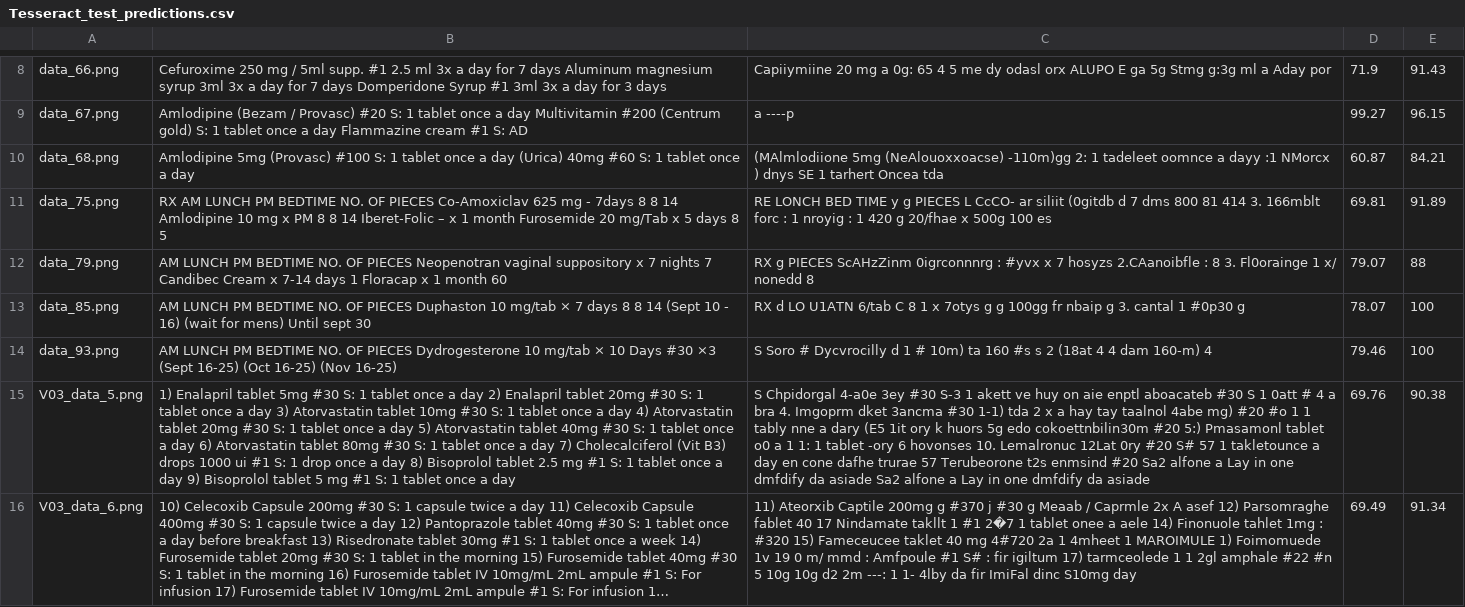
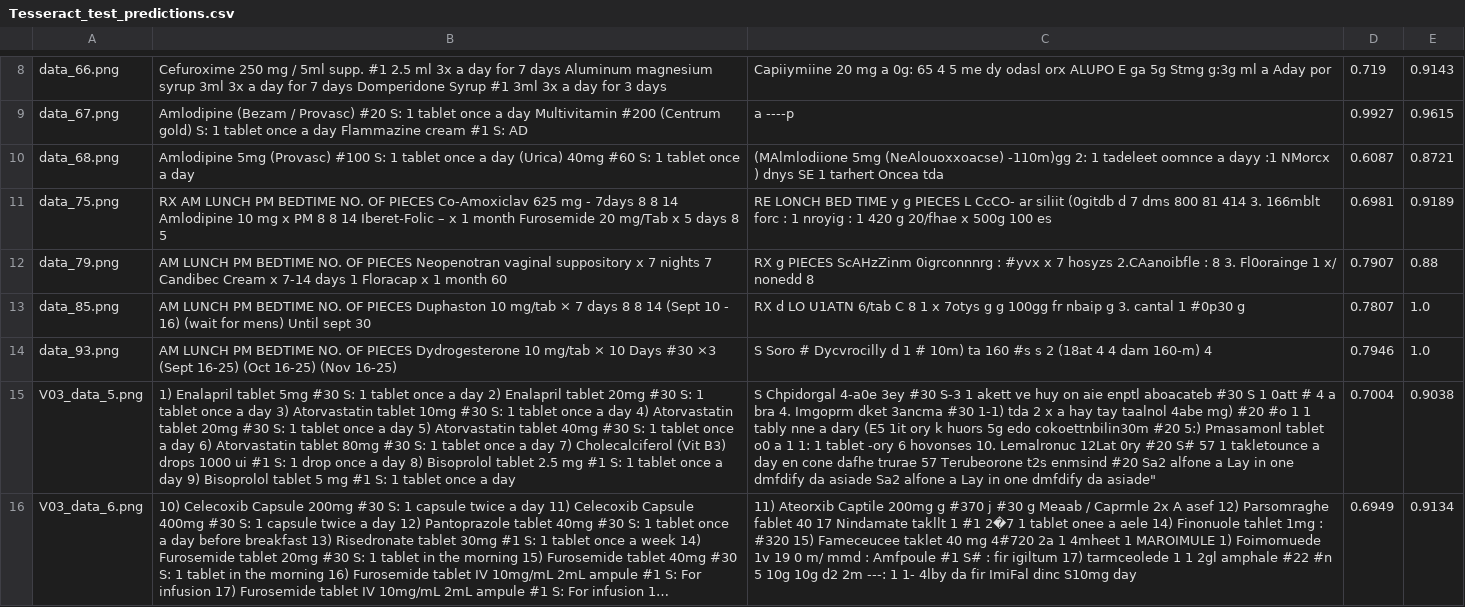
Before and after one commit to THS-ST/ocr-models, a CSV file: Tesseract/Tesseract_test_predictions.csv, drawn as a sheet; only a part is shown, gaps mark what is left out; long unchanged cells end in …; the diff covers the shown part only; the diff names each change by its address in the sheet, - before the commit and + after, or states it on an @@ line.

```diff
--- a/Tesseract/Tesseract_test_predictions.csv
+++ b/Tesseract/Tesseract_test_predictions.csv
-D8: 71.9
+D8: 0.719
-E8: 91.43
+E8: 0.9143
-D9: 99.27
+D9: 0.9927
-E9: 96.15
+E9: 0.9615
-D10: 60.87
+D10: 0.6087
-E10: 84.21
+E10: 0.8721
-D11: 69.81
+D11: 0.6981
-E11: 91.89
+E11: 0.9189
-D12: 79.07
+D12: 0.7907
-E12: 88
+E12: 0.88
-D13: 78.07
+D13: 0.7807
-E13:E14: 100
+E13:E14: 1.0
-D14: 79.46
+D14: 0.7946
-C15: …dmfdify da asiade
+C15: …dmfdify da asiade"
-D15: 69.76
+D15: 0.7004
-E15: 90.38
+E15: 0.9038
-D16: 69.49
+D16: 0.6949
-E16: 91.34
+E16: 0.9134
```
Also changed, not shown: 1 added row, 2 removed rows and 18 edited cells elsewhere in this file, paddleOCR/test_predictions.csv, 1 other file.
